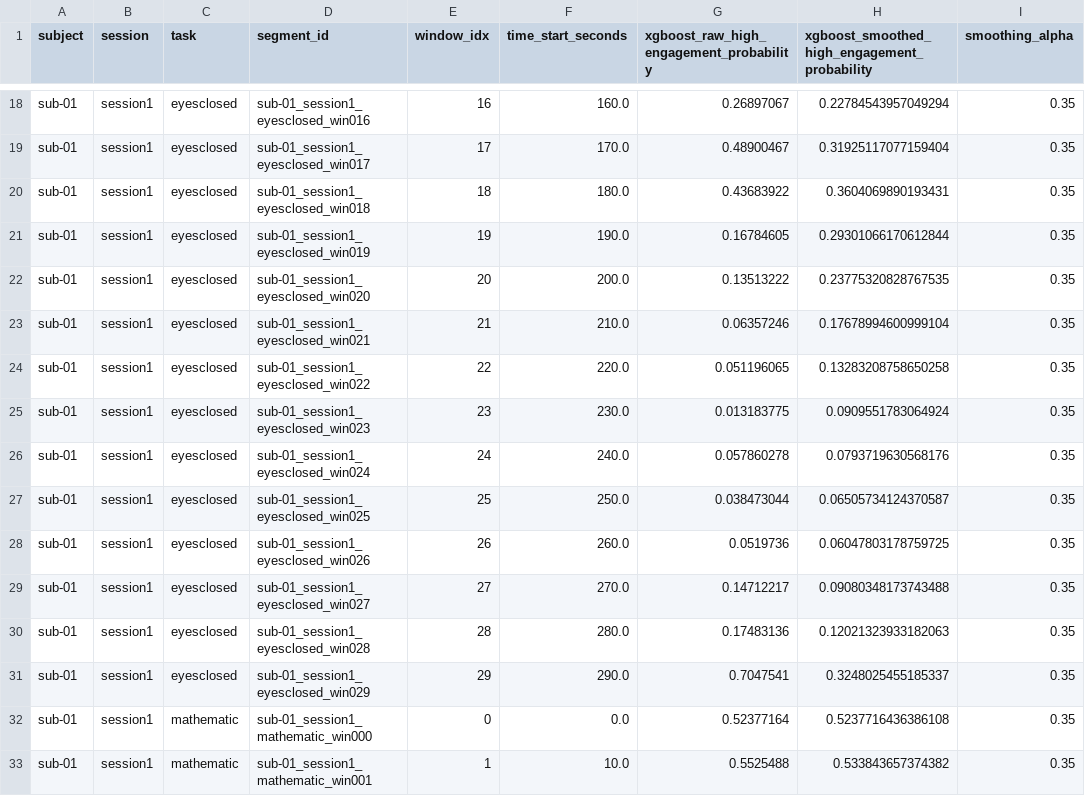
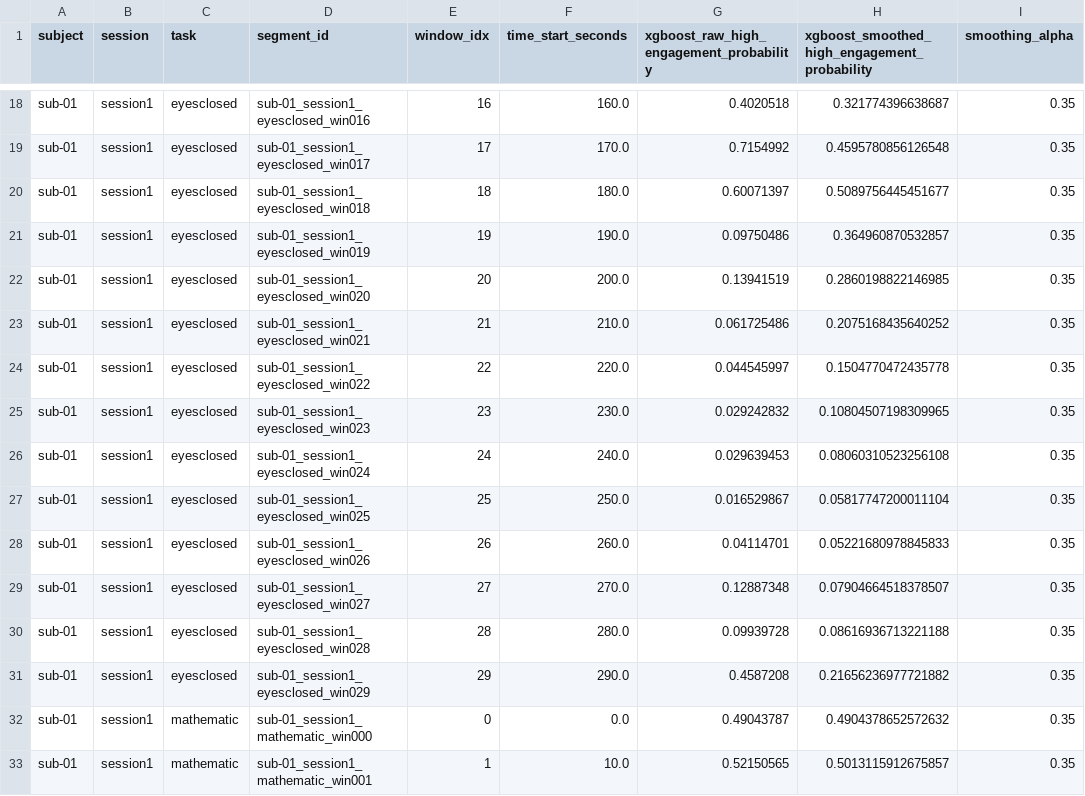
Before and after one commit to andersvestrum/eeg-attention-analysis, a CSV file: processed/ds004148/ds004148_xgboost_engagement_score_over_time.csv, drawn as a sheet; only a part is shown, gaps mark what is left out; the diff covers the shown part only; the diff names each change by its address in the sheet, - before the commit and + after, or states it on an @@ line.

```diff
--- a/processed/ds004148/ds004148_xgboost_engagement_score_over_time.csv
+++ b/processed/ds004148/ds004148_xgboost_engagement_score_over_time.csv
-G18: 0.26897067
+G18: 0.4020518
-H18: 0.22784543957049294
+H18: 0.321774396638687
-G19: 0.48900467
+G19: 0.7154992
-H19: 0.31925117077159404
+H19: 0.4595780856126548
-G20: 0.43683922
+G20: 0.60071397
-H20: 0.3604069890193431
+H20: 0.5089756445451677
-G21: 0.16784605
+G21: 0.09750486
-H21: 0.29301066170612844
+H21: 0.364960870532857
-G22: 0.13513222
+G22: 0.13941519
-H22: 0.23775320828767535
+H22: 0.2860198822146985
-G23: 0.06357246
+G23: 0.061725486
-H23: 0.17678994600999104
+H23: 0.2075168435640252
-G24: 0.051196065
+G24: 0.044545997
-H24: 0.13283208758650258
+H24: 0.1504770472435778
-G25: 0.013183775
+G25: 0.029242832
-H25: 0.0909551783064924
+H25: 0.10804507198309965
-G26: 0.057860278
+G26: 0.029639453
-H26: 0.0793719630568176
+H26: 0.08060310523256108
-G27: 0.038473044
+G27: 0.016529867
-H27: 0.06505734124370587
+H27: 0.05817747200011104
-G28: 0.0519736
+G28: 0.04114701
-H28: 0.06047803178759725
+H28: 0.05221680978845833
-G29: 0.14712217
+G29: 0.12887348
-H29: 0.09080348173743488
+H29: 0.07904664518378507
-G30: 0.17483136
+G30: 0.09939728
-H30: 0.12021323933182063
+H30: 0.08616936713221188
-G31: 0.7047541
+G31: 0.4587208
-H31: 0.3248025455185337
+H31: 0.21656236977721882
-G32: 0.52377164
+G32: 0.49043787
-H32: 0.5237716436386108
+H32: 0.4904378652572632
-G33: 0.5525488
+G33: 0.52150565
-H33: 0.533843657374382
+H33: 0.5013115912675857
```
Also changed, not shown: 88 edited cells elsewhere in this file, processed/ds004148/ds004148_xgboost_feature_importance.csv, 23 other files.
